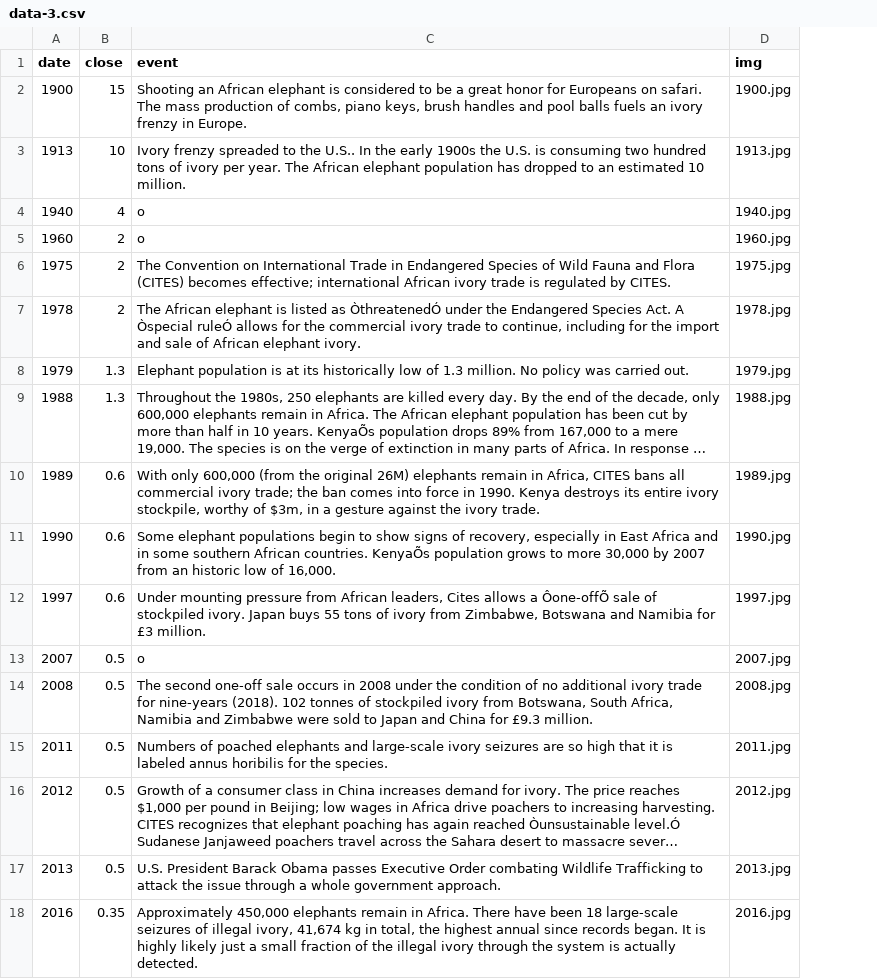
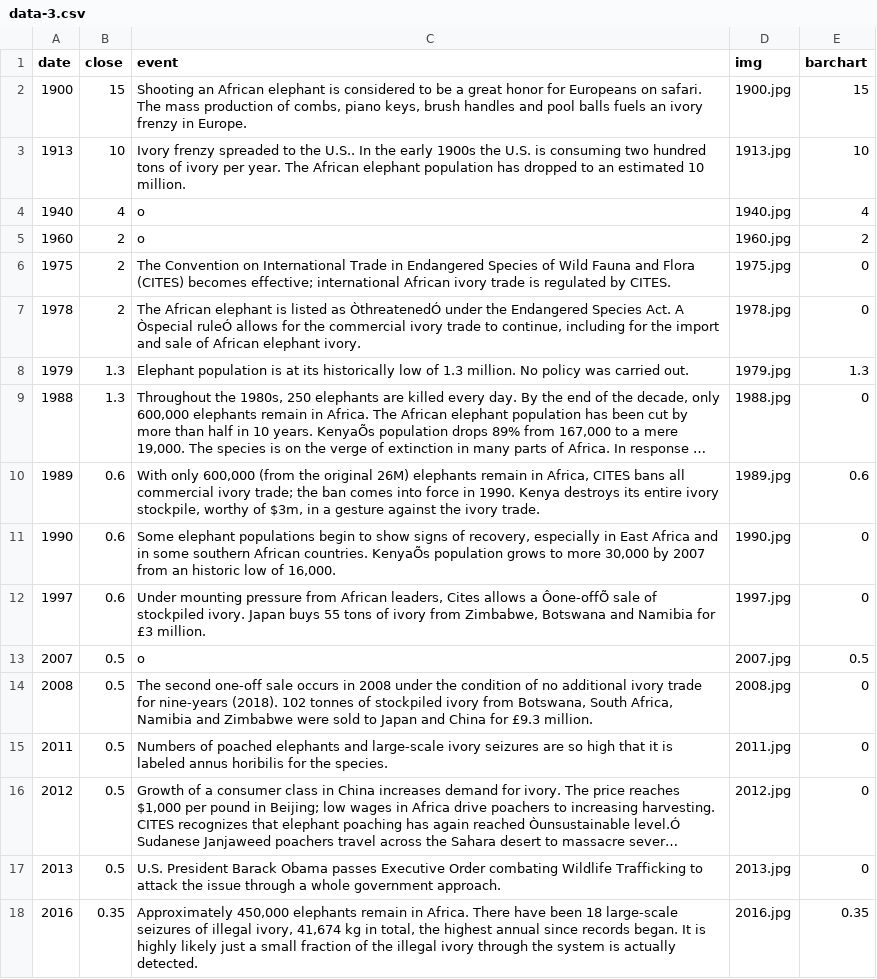
Before and after one commit to ywang12mit/ivoryTrade, a CSV file: chart1/data-3.csv, drawn as a sheet; long unchanged cells end in …; the diff names each change by its address in the sheet, - before the commit and + after, or states it on an @@ line.

```diff
--- a/chart1/data-3.csv
+++ b/chart1/data-3.csv
+column E (barchart), rows 2-18: 15 | 10 | 4 | 2 | 0 | 0 | 1.3 | 0 | 0.6 | 0 | 0 | 0.5 | 0 | 0 | 0 | 0 | 0.35
```
Also changed, not shown: 4 other files.
